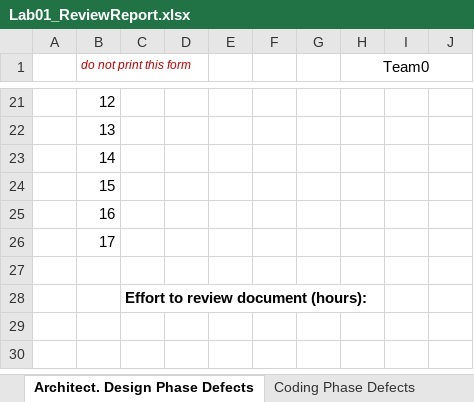
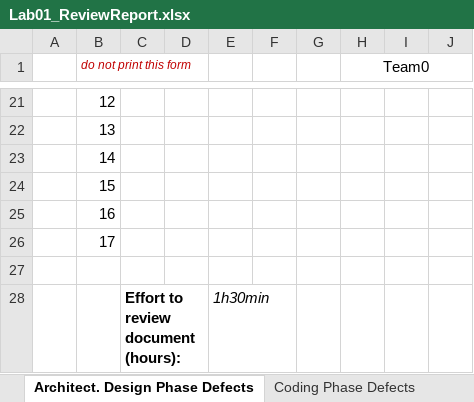
Before and after one commit to Ami13F/PizzaShop, an Excel workbook: Docs/Lab01/Lab01_ReviewReport.xlsx, sheet Architect. Design Phase Defects, drawn as a sheet; only a part is shown, gaps mark what is left out; values as stored, in another font and other column widths than the file's, no borders; the diff names each change by its address in the sheet, - before the commit and + after, or states it on an @@ line.

```diff
--- a/Docs/Lab01/Lab01_ReviewReport.xlsx (sheet Architect. Design Phase Defects)
+++ b/Docs/Lab01/Lab01_ReviewReport.xlsx (sheet Architect. Design Phase Defects)
-E28: (empty)
+E28: 1h30min
```
Also changed, not shown: 3 other files.
